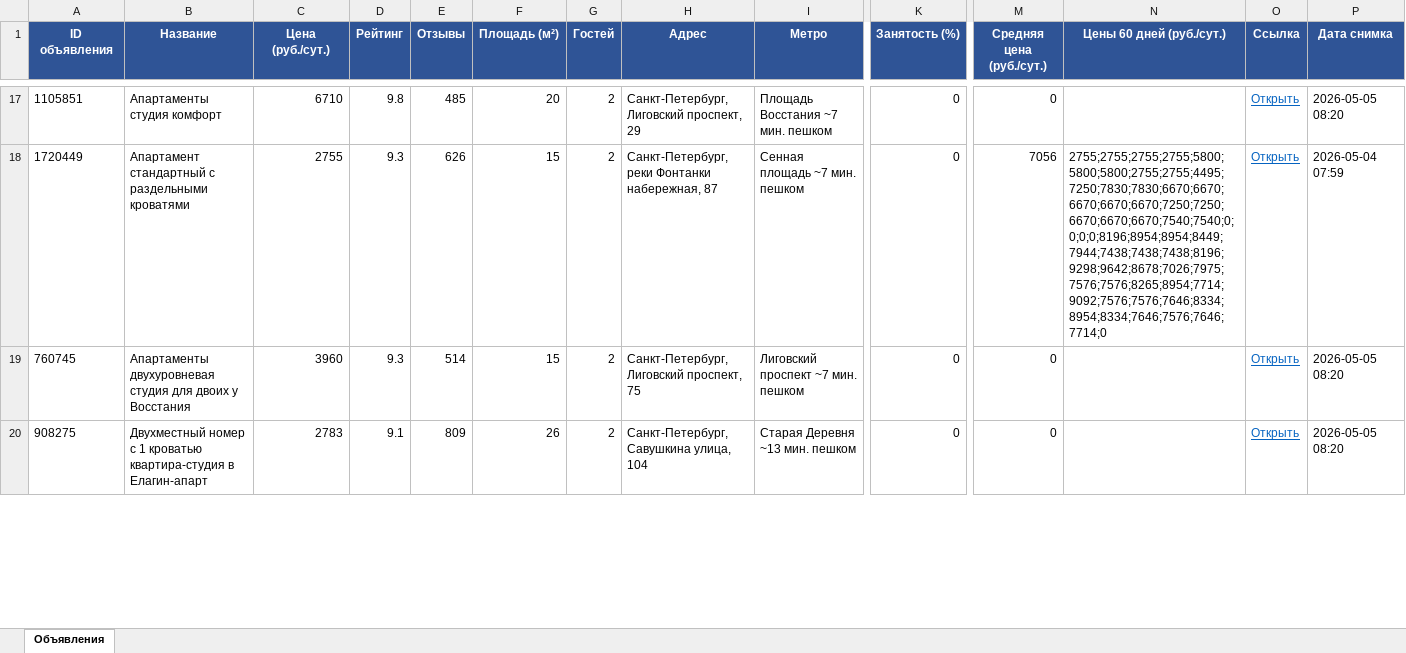
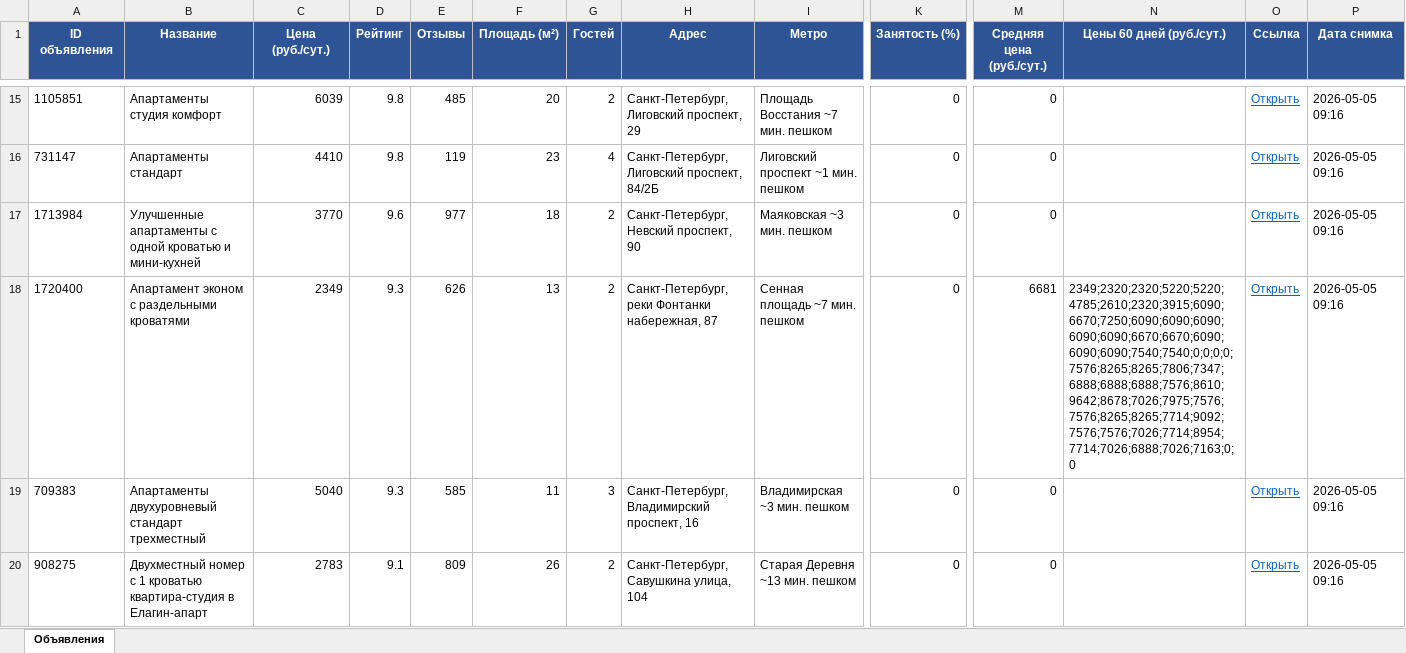
Before and after one commit to alekkss/sytochno, an Excel workbook: data/sutochno_report.xlsx, sheet Объявления, drawn as a sheet; only a part is shown, gaps mark what is left out; values as stored, in another font and other column widths than the file's, no borders; removed rows and columns are numbered as before the commit, all else as after; rows hold the shown columns only; the diff covers the shown part only; the diff names each change by its address in the sheet, - before the commit and + after, or states it on an @@ line.

```diff
--- a/data/sutochno_report.xlsx (sheet Объявления)
+++ b/data/sutochno_report.xlsx (sheet Объявления)
-C15 (Цена (руб./сут.)): 6710
+C15 (Цена (руб./сут.)): 6039
-P15 (Дата снимка): 2026-05-05 08:20
+P15 (Дата снимка): 2026-05-05 09:16
+row 16: 731147 | Апартаменты стандарт | 4410 | 9.8 | 119 | 23 | 4 | Санкт-Петербург, Лиговский проспект, 84/2Б | Лиговский проспект ~1 мин. пешком | 0 | 0 |  | Открыть | 2026-05-05 09:16
+row 17: 1713984 | Улучшенные апартаменты с одной кроватью и мини-кухней | 3770 | 9.6 | 977 | 18 | 2 | Санкт-Петербург, Невский проспект, 90 | Маяковская ~3 мин. пешком | 0 | 0 |  | Открыть | 2026-05-05 09:16
-A18 (ID объявления): 1720449
+A18 (ID объявления): 1720400
-B18 (Название): Апартамент стандартный с раздельными кроватями
+B18 (Название): Апартамент эконом с раздельными кроватями
-C18 (Цена (руб./сут.)): 2755
+C18 (Цена (руб./сут.)): 2349
-F18 (Площадь (м²)): 15
+F18 (Площадь (м²)): 13
-M18 (Средняя цена (руб./сут.)): 7056
+M18 (Средняя цена (руб./сут.)): 6681
-N18 (Цены 60 дней (руб./сут.)): 2755;2755;2755;2755;5800;5800;5800;2755;2755;4495;7250;7830;7830;6670;6670;6670;6670;6670;7250;7250;6670;6670;6670;7540;7540;0;0;0;0;8196;8954;8954;8449;7944;7438;7438;7438;8196;9298;9642;8678;7026;7975;7576;7576;8265;8954;7714;9092;7576;7576;7646;8334;8954;8334;7646;7576;7646;7714;0
+N18 (Цены 60 дней (руб./сут.)): 2349;2320;2320;5220;5220;4785;2610;2320;3915;6090;6670;7250;6090;6090;6090;6090;6090;6670;6670;6090;6090;6090;7540;7540;0;0;0;0;7576;8265;8265;7806;7347;6888;6888;6888;7576;8610;9642;8678;7026;7975;7576;7576;8265;8265;7714;9092;7576;7576;7026;7714;8954;7714;7026;6888;7026;7163;0;0
-P18 (Дата снимка): 2026-05-04 07:59
+P18 (Дата снимка): 2026-05-05 09:16
-row 19: 760745 | Апартаменты двухуровневая студия для двоих у Восстания | 3960 | 9.3 | 514 | 15 | 2 | Санкт-Петербург, Лиговский проспект, 75 | Лиговский проспект ~7 мин. пешком | 0 | 0 |  | Открыть | 2026-05-05 08:20
+row 19: 709383 | Апартаменты двухуровневый стандарт трехместный | 5040 | 9.3 | 585 | 11 | 3 | Санкт-Петербург, Владимирский проспект, 16 | Владимирская ~3 мин. пешком | 0 | 0 |  | Открыть | 2026-05-05 09:16
-P20 (Дата снимка): 2026-05-05 08:20
+P20 (Дата снимка): 2026-05-05 09:16
```
Also changed, not shown: 17 added rows, 31 removed rows and 88 edited cells elsewhere in this sheet, 2 other files.
